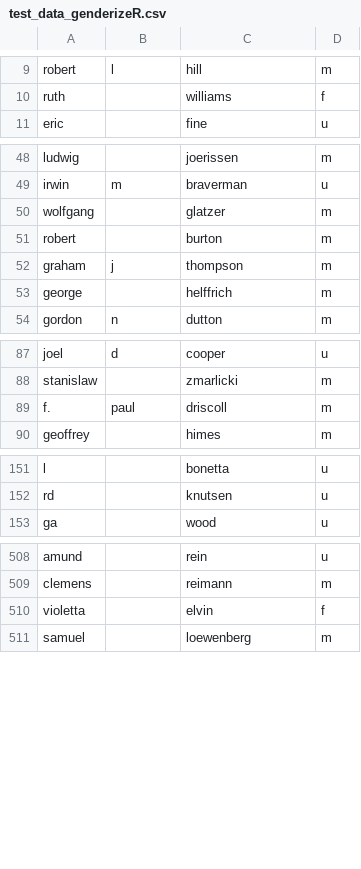
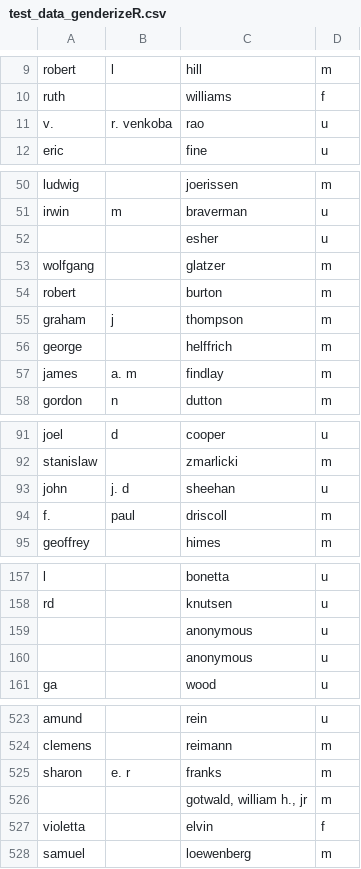
Before and after one commit to GenderGapSTEM-PublicationAnalysis/name_gender_inference, a CSV file: test_data/test_data_genderizeR.csv, drawn as a sheet; only a part is shown, gaps mark what is left out; the diff covers the shown part only; the diff names each change by its address in the sheet, - before the commit and + after, or states it on an @@ line.

Commit message:
modified method 'split_name' in Lucias notebook to catch names with more than 3 words in raw_name; added one more request to genderizeio notebook to check for requests containing initials

```diff
--- a/test_data/test_data_genderizeR.csv
+++ b/test_data/test_data_genderizeR.csv
+row 11: v. | r. venkoba | rao | u
+row 52:  |  | esher | u
+row 57: james | a. m | findlay | m
+row 93: john | j. d | sheehan | u
+row 159:  |  | anonymous | u
+row 160:  |  | anonymous | u
+row 525: sharon | e. r | franks | m
+row 526:  |  | gotwald, william h., jr | m
```
Also changed, not shown: 11 added rows elsewhere in this file, 2 other files.
